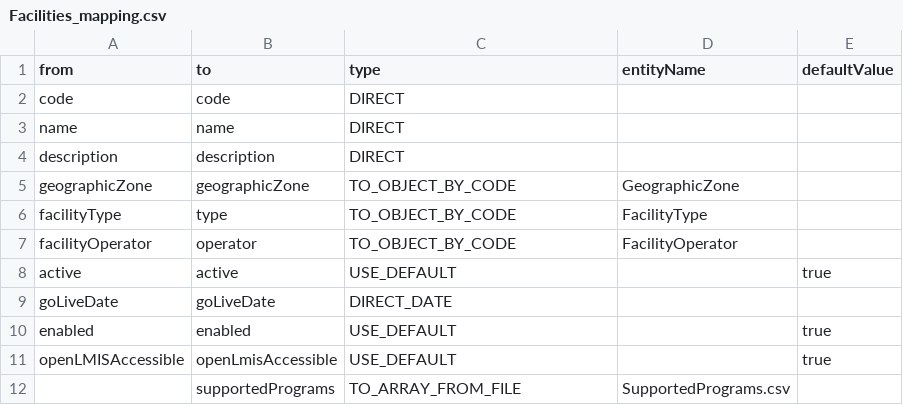
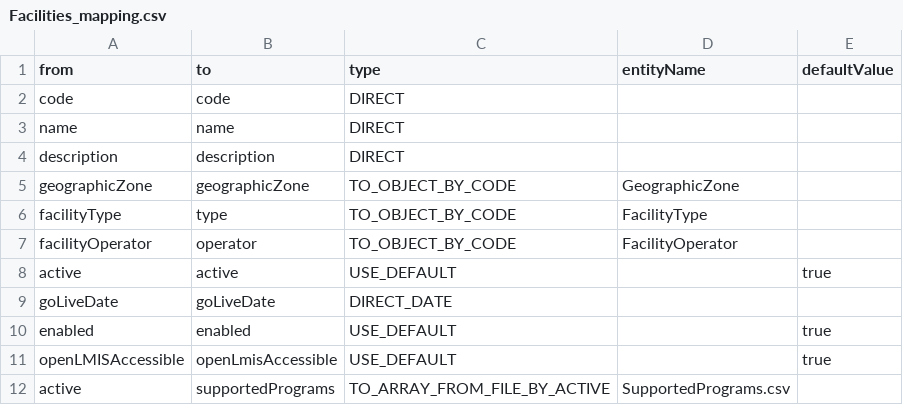
Before and after one commit to OpenLMIS-COVID/covid-configuration, a CSV file: mappings/Facilities_mapping.csv, drawn as a sheet.

```diff
--- a/mappings/Facilities_mapping.csv
+++ b/mappings/Facilities_mapping.csv
@@ -11,2 +11,2 @@ enabled,enabled,USE_DEFAULT,,true
 openLMISAccessible,openLmisAccessible,USE_DEFAULT,,true
-,supportedPrograms,TO_ARRAY_FROM_FILE,SupportedPrograms.csv,
+active,supportedPrograms,TO_ARRAY_FROM_FILE_BY_ACTIVE,SupportedPrograms.csv,
```
Also changed, not shown: demo-data/CatalogItems.csv, 1 other file.
